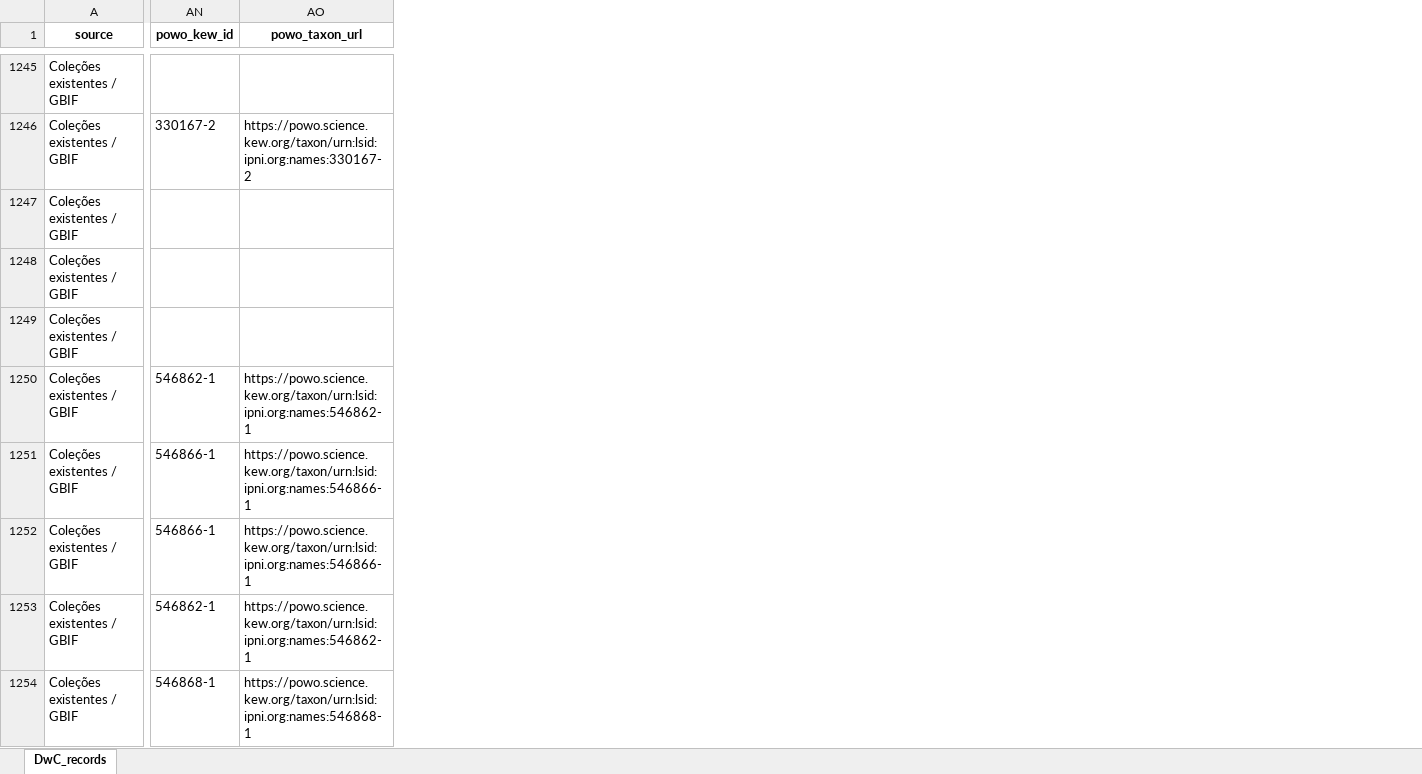
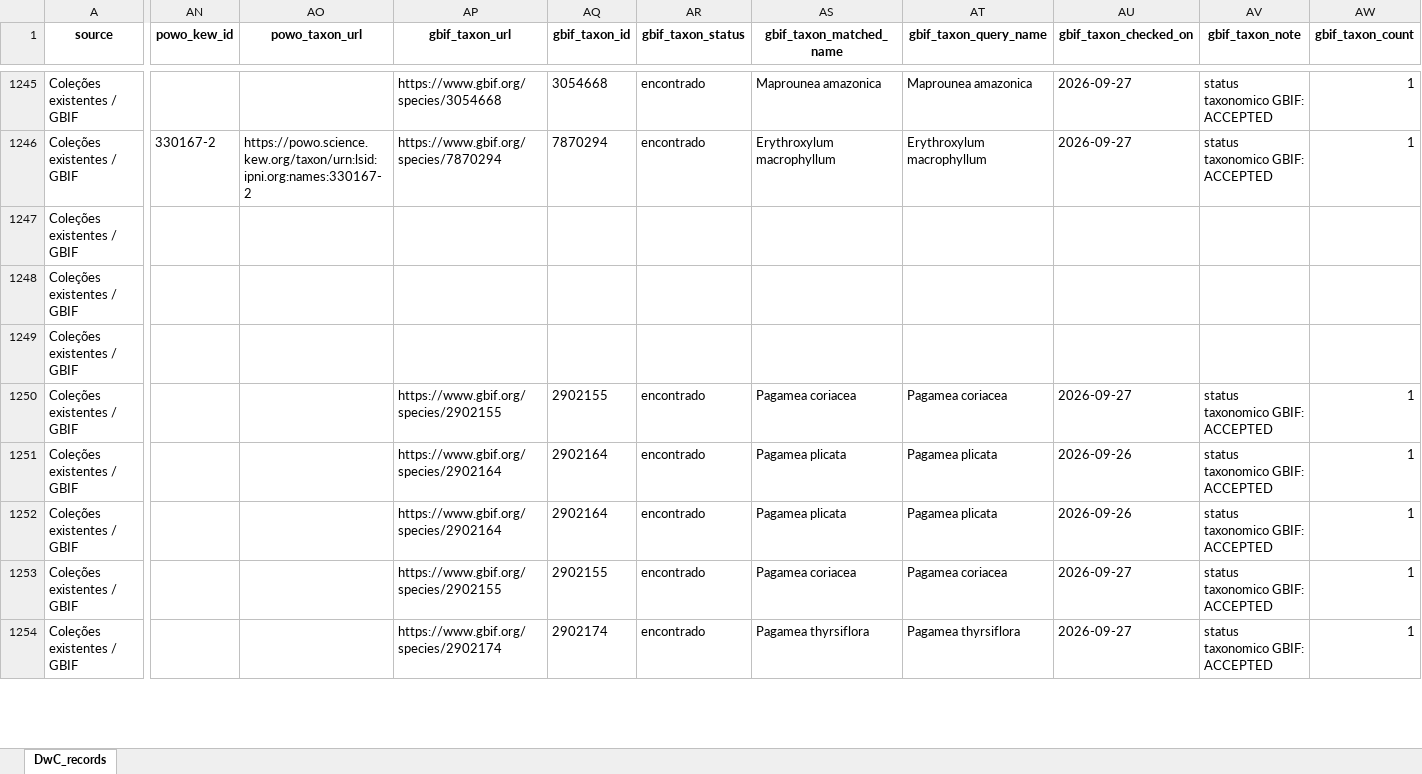
Before and after one commit to giuliaottino/cabeca_cachorro, an Excel workbook: _input_data/dwc_gbif_colecoes_validado.xlsx, sheet DwC_records, drawn as a sheet; only a part is shown, gaps mark what is left out; values as stored, in another font and other column widths than the file's, no borders; the diff covers the shown part only; the diff names each change by its address in the sheet, - before the commit and + after, or states it on an @@ line.

Commit message:
add ncbi, ebi and gbif links for taxa

```diff
--- a/_input_data/dwc_gbif_colecoes_validado.xlsx (sheet DwC_records)
+++ b/_input_data/dwc_gbif_colecoes_validado.xlsx (sheet DwC_records)
+column AP (gbif_taxon_url), rows 1245-1254: https://www.gbif.org/species/3054668 | https://www.gbif.org/species/7870294 |  |  |  | https://www.gbif.org/species/2902155 | https://www.gbif.org/species/2902164 | https://www.gbif.org/species/2902164 | https://www.gbif.org/species/2902155 | https://www.gbif.org/species/2902174
+column AQ (gbif_taxon_id), rows 1245-1254: 3054668 | 7870294 |  |  |  | 2902155 | 2902164 | 2902164 | 2902155 | 2902174
+column AR (gbif_taxon_status), rows 1245-1254: encontrado | encontrado |  |  |  | encontrado | encontrado | encontrado | encontrado | encontrado
+column AS (gbif_taxon_matched_name), rows 1245-1254: Maprounea amazonica | Erythroxylum macrophyllum |  |  |  | Pagamea coriacea | Pagamea plicata | Pagamea plicata | Pagamea coriacea | Pagamea thyrsiflora
+column AT (gbif_taxon_query_name), rows 1245-1254: Maprounea amazonica | Erythroxylum macrophyllum |  |  |  | Pagamea coriacea | Pagamea plicata | Pagamea plicata | Pagamea coriacea | Pagamea thyrsiflora
+column AU (gbif_taxon_checked_on), rows 1245-1254: 2026-09-27 | 2026-09-27 |  |  |  | 2026-09-27 | 2026-09-26 | 2026-09-26 | 2026-09-27 | 2026-09-27
+column AV (gbif_taxon_note), rows 1245-1254: status taxonomico GBIF: ACCEPTED | status taxonomico GBIF: ACCEPTED |  |  |  | status taxonomico GBIF: ACCEPTED | status taxonomico GBIF: ACCEPTED | status taxonomico GBIF: ACCEPTED | status taxonomico GBIF: ACCEPTED | status taxonomico GBIF: ACCEPTED
+column AW (gbif_taxon_count), rows 1245-1254: 1 | 1 |  |  |  | 1 | 1 | 1 | 1 | 1
-AN1250 (powo_kew_id): 546862-1
+AN1250 (powo_kew_id): (empty)
-AO1250 (powo_taxon_url): https://powo.science.kew.org/taxon/urn:lsid:ipni.org:names:546862-1
+AO1250 (powo_taxon_url): (empty)
-AN1251:AN1252 (powo_kew_id): 546866-1
+AN1251:AN1252 (powo_kew_id): (empty)
-AO1251:AO1252 (powo_taxon_url): https://powo.science.kew.org/taxon/urn:lsid:ipni.org:names:546866-1
+AO1251:AO1252 (powo_taxon_url): (empty)
-AN1253 (powo_kew_id): 546862-1
+AN1253 (powo_kew_id): (empty)
-AO1253 (powo_taxon_url): https://powo.science.kew.org/taxon/urn:lsid:ipni.org:names:546862-1
+AO1253 (powo_taxon_url): (empty)
-AN1254 (powo_kew_id): 546868-1
+AN1254 (powo_kew_id): (empty)
-AO1254 (powo_taxon_url): https://powo.science.kew.org/taxon/urn:lsid:ipni.org:names:546868-1
+AO1254 (powo_taxon_url): (empty)
```
Also changed, not shown: 32 added columns and 585 edited cells elsewhere in this sheet, _input_data/dwc_expedicoes_tsiino_validado.xlsx, 10 other files.
